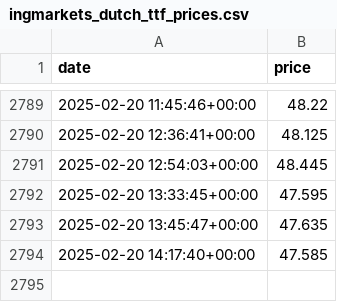
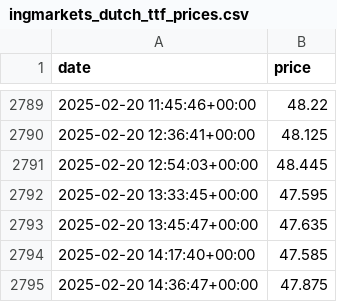
Before and after one commit to vsevolodnedora/frequent_small_collectors, a CSV file: data/ingmarkets_dutch_ttf_prices.csv, drawn as a sheet; only a part is shown, gaps mark what is left out.

Commit message:
Add data

```diff
--- a/data/ingmarkets_dutch_ttf_prices.csv
+++ b/data/ingmarkets_dutch_ttf_prices.csv
@@ -2794 +2794,2 @@ date,price
 2025-02-20 14:17:40+00:00,47.585
+2025-02-20 14:36:47+00:00,47.875
```
